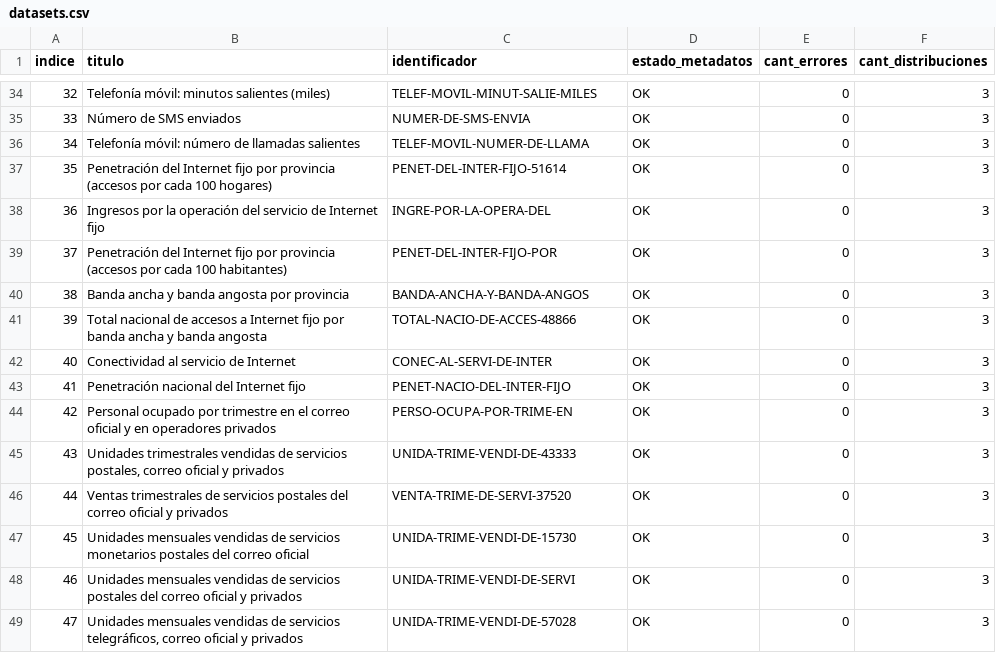
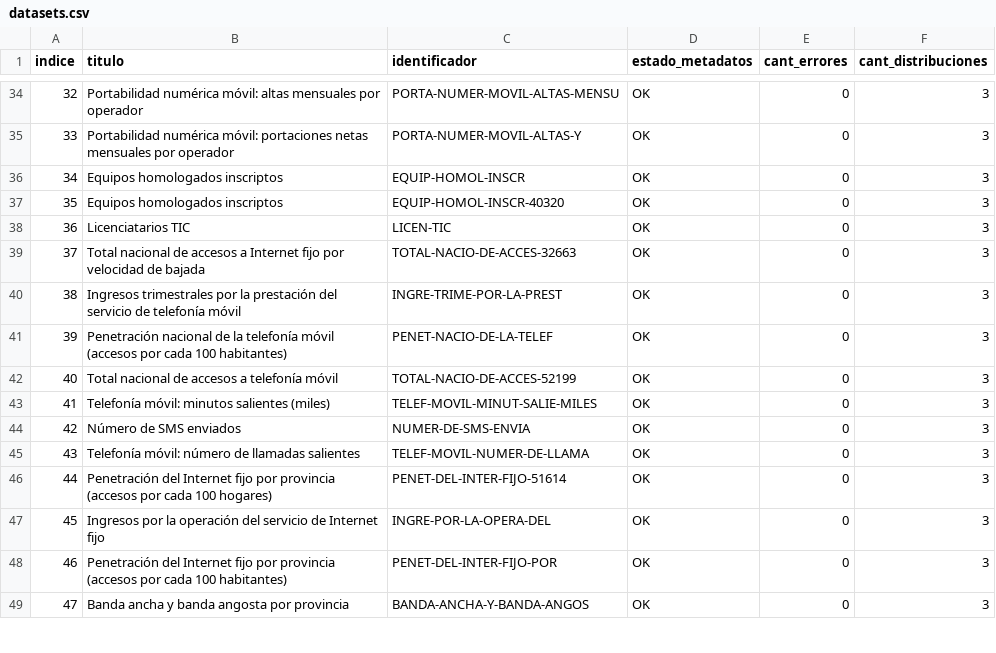
Before and after one commit to augustodevesa/libreria-catalogos, a CSV file: enacom/datasets.csv, drawn as a sheet; only a part is shown, gaps mark what is left out; the diff covers the shown part only.

```diff
--- a/enacom/datasets.csv
+++ b/enacom/datasets.csv
@@ -34,16 +34,16 @@ indice,titulo,identificador,estado_metadatos,cant_errores,cant_distribuciones
-32,Telefonía móvil: minutos salientes (miles),TELEF-MOVIL-MINUT-SALIE-MILES,OK,0,3
-33,Número de SMS enviados,NUMER-DE-SMS-ENVIA,OK,0,3
-34,Telefonía móvil: número de llamadas salientes,TELEF-MOVIL-NUMER-DE-LLAMA,OK,0,3
-35,Penetración del Internet fijo por provincia (accesos por cada 100 hogares),PENET-DEL-INTER-FIJO-51614,OK,0,3
-36,Ingresos por la operación del servicio de Internet fijo,INGRE-POR-LA-OPERA-DEL,OK,0,3
-37,Penetración del Internet fijo por provincia (accesos por cada 100 habitantes),PENET-DEL-INTER-FIJO-POR,OK,0,3
-38,Banda ancha y banda angosta por provincia,BANDA-ANCHA-Y-BANDA-ANGOS,OK,0,3
-39,Total nacional de accesos a Internet fijo por banda ancha y banda angosta,TOTAL-NACIO-DE-ACCES-48866,OK,0,3
-40,Conectividad al servicio de Internet,CONEC-AL-SERVI-DE-INTER,OK,0,3
-41,Penetración nacional del Internet fijo,PENET-NACIO-DEL-INTER-FIJO,OK,0,3
-42,Personal ocupado por trimestre en el correo oficial y en operadores privados,PERSO-OCUPA-POR-TRIME-EN,OK,0,3
-43,"Unidades trimestrales vendidas de servicios postales, correo oficial y privados",UNIDA-TRIME-VENDI-DE-43333,OK,0,3
-44,Ventas trimestrales de servicios postales del correo oficial y privados,VENTA-TRIME-DE-SERVI-37520,OK,0,3
-45,Unidades mensuales vendidas de servicios monetarios postales del correo oficial,UNIDA-TRIME-VENDI-DE-15730,OK,0,3
-46,Unidades mensuales vendidas de servicios postales del correo oficial y privados,UNIDA-TRIME-VENDI-DE-SERVI,OK,0,3
-47,"Unidades mensuales vendidas de servicios telegráficos, correo oficial y privados",UNIDA-TRIME-VENDI-DE-57028,OK,0,3
+32,Portabilidad numérica móvil: altas mensuales por operador,PORTA-NUMER-MOVIL-ALTAS-MENSU,OK,0,3
+33,Portabilidad numérica móvil: portaciones netas mensuales por operador,PORTA-NUMER-MOVIL-ALTAS-Y,OK,0,3
+34,Equipos homologados inscriptos,EQUIP-HOMOL-INSCR,OK,0,3
+35,Equipos homologados inscriptos,EQUIP-HOMOL-INSCR-40320,OK,0,3
+36,Licenciatarios TIC,LICEN-TIC,OK,0,3
+37,Total nacional de accesos a Internet fijo por velocidad de bajada,TOTAL-NACIO-DE-ACCES-32663,OK,0,3
+38,Ingresos trimestrales por la prestación del servicio de telefonía móvil,INGRE-TRIME-POR-LA-PREST,OK,0,3
+39,Penetración nacional de la telefonía móvil (accesos por cada 100 habitantes),PENET-NACIO-DE-LA-TELEF,OK,0,3
+40,Total nacional de accesos a telefonía móvil,TOTAL-NACIO-DE-ACCES-52199,OK,0,3
+41,Telefonía móvil: minutos salientes (miles),TELEF-MOVIL-MINUT-SALIE-MILES,OK,0,3
+42,Número de SMS enviados,NUMER-DE-SMS-ENVIA,OK,0,3
+43,Telefonía móvil: número de llamadas salientes,TELEF-MOVIL-NUMER-DE-LLAMA,OK,0,3
+44,Penetración del Internet fijo por provincia (accesos por cada 100 hogares),PENET-DEL-INTER-FIJO-51614,OK,0,3
+45,Ingresos por la operación del servicio de Internet fijo,INGRE-POR-LA-OPERA-DEL,OK,0,3
+46,Penetración del Internet fijo por provincia (accesos por cada 100 habitantes),PENET-DEL-INTER-FIJO-POR,OK,0,3
+47,Banda ancha y banda angosta por provincia,BANDA-ANCHA-Y-BANDA-ANGOS,OK,0,3
```
Also changed, not shown: 70 edited cells elsewhere in this file.
